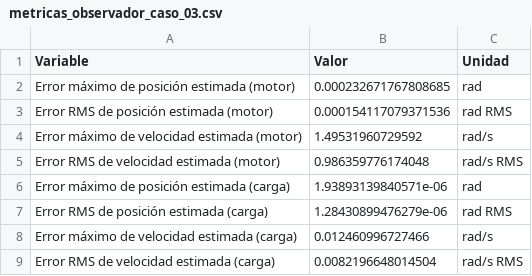
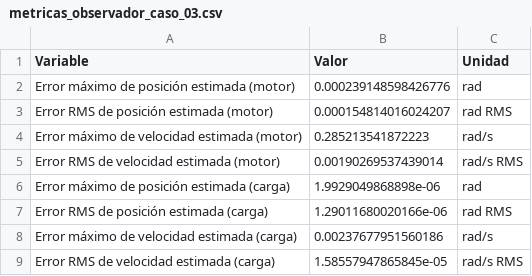
Before and after one commit to germanricco/project-pmsm-ac-drive-control, a CSV file: docs/img/resultados/punto_4b_perturbacion/metricas_observador_caso_03.csv, drawn as a sheet.

```diff
--- a/docs/img/resultados/punto_4b_perturbacion/metricas_observador_caso_03.csv
+++ b/docs/img/resultados/punto_4b_perturbacion/metricas_observador_caso_03.csv
@@ -1,9 +1,9 @@
 Variable,Valor,Unidad
-Error máximo de posición estimada (motor),0.000232671767808685,rad
-Error RMS de posición estimada (motor),0.000154117079371536,rad RMS
-Error máximo de velocidad estimada (motor),1.49531960729592,rad/s
-Error RMS de velocidad estimada (motor),0.986359776174048,rad/s RMS
-Error máximo de posición estimada (carga),1.93893139840571e-06,rad
-Error RMS de posición estimada (carga),1.28430899476279e-06,rad RMS
-Error máximo de velocidad estimada (carga),0.012460996727466,rad/s
-Error RMS de velocidad estimada (carga),0.0082196648014504,rad/s RMS
+Error máximo de posición estimada (motor),0.000239148598426776,rad
+Error RMS de posición estimada (motor),0.000154814016024207,rad RMS
+Error máximo de velocidad estimada (motor),0.285213541872223,rad/s
+Error RMS de velocidad estimada (motor),0.00190269537439014,rad/s RMS
+Error máximo de posición estimada (carga),1.9929049868898e-06,rad
+Error RMS de posición estimada (carga),1.29011680020166e-06,rad RMS
+Error máximo de velocidad estimada (carga),0.00237677951560186,rad/s
+Error RMS de velocidad estimada (carga),1.58557947865845e-05,rad/s RMS
```
Also changed, not shown: docs/img/resultados/punto_4b_perturbacion/limites_caso_01.csv, docs/img/resultados/punto_4b_perturbacion/limites_caso_05.csv, 50 other files.
